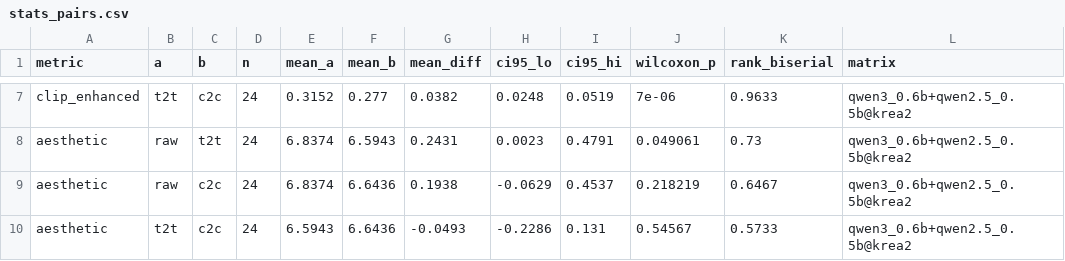
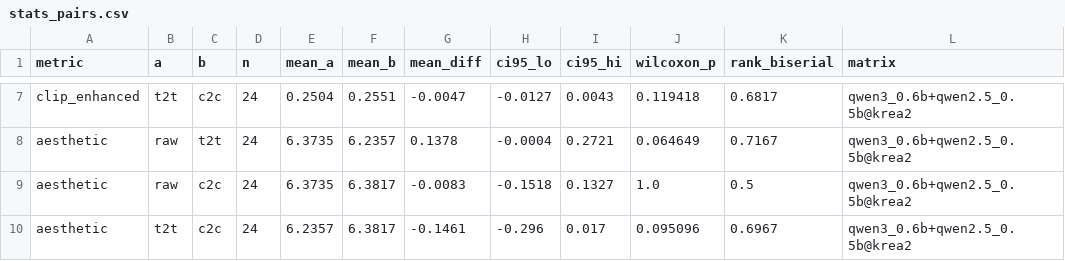
Before and after one commit to RePinkert/C2C-on-T2I, a CSV file: t2i/results/metrics/stats_pairs.csv, drawn as a sheet; only a part is shown, gaps mark what is left out; the diff covers the shown part only; the diff names each change by its address in the sheet, - before the commit and + after, or states it on an @@ line.

```diff
--- a/t2i/results/metrics/stats_pairs.csv
+++ b/t2i/results/metrics/stats_pairs.csv
-E7 (mean_a): 0.3152
+E7 (mean_a): 0.2504
-F7 (mean_b): 0.277
+F7 (mean_b): 0.2551
-G7 (mean_diff): 0.0382
+G7 (mean_diff): -0.0047
-H7 (ci95_lo): 0.0248
+H7 (ci95_lo): -0.0127
-I7 (ci95_hi): 0.0519
+I7 (ci95_hi): 0.0043
-J7 (wilcoxon_p): 7e-06
+J7 (wilcoxon_p): 0.119418
-K7 (rank_biserial): 0.9633
+K7 (rank_biserial): 0.6817
-E8:E9 (mean_a): 6.8374
+E8:E9 (mean_a): 6.3735
-F8 (mean_b): 6.5943
+F8 (mean_b): 6.2357
-G8 (mean_diff): 0.2431
+G8 (mean_diff): 0.1378
-H8 (ci95_lo): 0.0023
+H8 (ci95_lo): -0.0004
-I8 (ci95_hi): 0.4791
+I8 (ci95_hi): 0.2721
-J8 (wilcoxon_p): 0.049061
+J8 (wilcoxon_p): 0.064649
-K8 (rank_biserial): 0.73
+K8 (rank_biserial): 0.7167
-F9:F10 (mean_b): 6.6436
+F9:F10 (mean_b): 6.3817
-G9 (mean_diff): 0.1938
+G9 (mean_diff): -0.0083
-H9 (ci95_lo): -0.0629
+H9 (ci95_lo): -0.1518
-I9 (ci95_hi): 0.4537
+I9 (ci95_hi): 0.1327
-J9 (wilcoxon_p): 0.218219
+J9 (wilcoxon_p): 1.0
-K9 (rank_biserial): 0.6467
+K9 (rank_biserial): 0.5
-E10 (mean_a): 6.5943
+E10 (mean_a): 6.2357
-G10 (mean_diff): -0.0493
+G10 (mean_diff): -0.1461
-H10 (ci95_lo): -0.2286
+H10 (ci95_lo): -0.296
-I10 (ci95_hi): 0.131
+I10 (ci95_hi): 0.017
-J10 (wilcoxon_p): 0.54567
+J10 (wilcoxon_p): 0.095096
-K10 (rank_biserial): 0.5733
+K10 (rank_biserial): 0.6967
```
Also changed, not shown: 169 edited cells elsewhere in this file, 5 other files.
